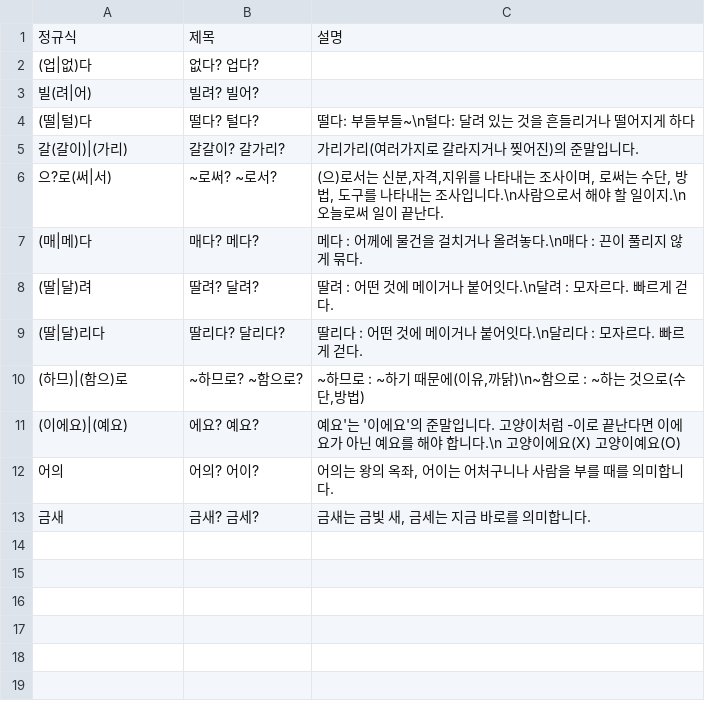
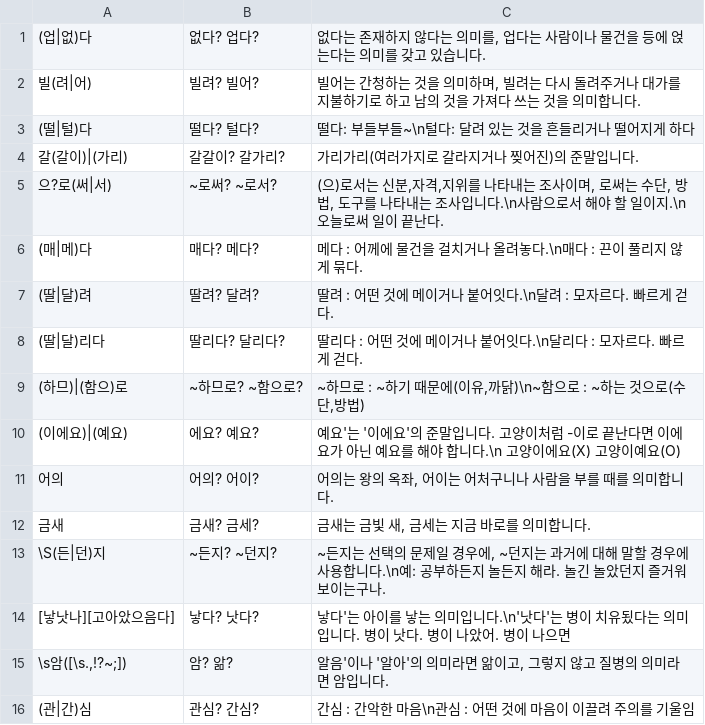
Before and after one commit to HeegyuKim/Buttinsky-Sejong, a TSV file: tsv/맞춤법검사 - 혼돈.tsv, drawn as a sheet.

```diff
--- a/tsv/맞춤법검사 - 혼돈.tsv
+++ b/tsv/맞춤법검사 - 혼돈.tsv
@@ -1,4 +1,3 @@
-정규식	제목	설명
-(업|없)다	없다? 업다?	
-빌(려|어)	빌려? 빌어?	
+(업|없)다	없다? 업다?	없다는 존재하지 않다는 의미를, 업다는 사람이나 물건을 등에 얹는다는 의미를 갖고 있습니다.
+빌(려|어)	빌려? 빌어?	빌어는 간청하는 것을 의미하며, 빌려는 다시 돌려주거나 대가를 지불하기로 하고 남의 것을 가져다 쓰는 것을 의미합니다.
 (떨|털)다	떨다? 털다?	떨다: 부들부들~\n털다: 달려 있는 것을 흔들리거나 떨어지게 하다
@@ -13 +12,5 @@
 금새	금새? 금세?	금새는 금빛 새, 금세는 지금 바로를 의미합니다.
+\S(든|던)지	~든지? ~던지?	~든지는 선택의 문제일 경우에, ~던지는 과거에 대해 말할 경우에 사용합니다.\n예: 공부하든지 놀든지 해라. 놀긴 놀았던지 즐거워 보이는구나.
+[낳낫나][고아았으음다]	낳다? 낫다?	낳다'는 아이를 낳는 의미입니다.\n'낫다'는 병이 치유됬다는 의미입니다. 병이 낫다. 병이 나았어. 병이 나으면
+\s암([\s.,!?~;])	암? 앎?	알음'이나 '알아'의 의미라면 앎이고, 그렇지 않고 질병의 의미라면 암입니다.
+(관|간)심	관심? 간심?	간심 : 간악한 마음\n관심 : 어떤 것에 마음이 이끌려 주의를 기울임
```
Also changed, not shown: tsv/맞춤법검사 - 오류.tsv, tsv/맞춤법검사 - 특수형.tsv, 9 other files.
